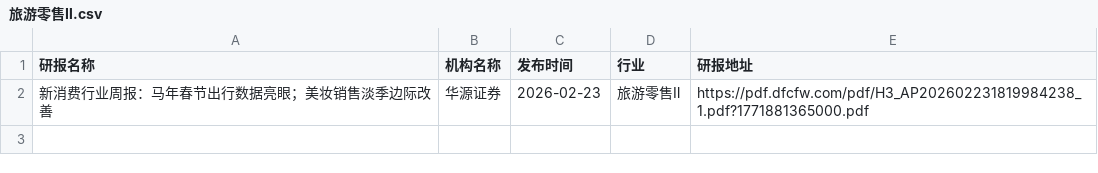
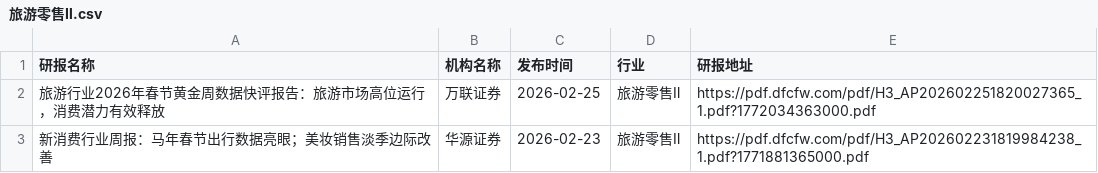
Before and after one commit to blackk2024/report, a CSV file: eastmoney/旅游零售Ⅱ.csv, drawn as a sheet; the diff names each change by its address in the sheet, - before the commit and + after, or states it on an @@ line.

```diff
--- a/eastmoney/旅游零售Ⅱ.csv
+++ b/eastmoney/旅游零售Ⅱ.csv
+row 2: 旅游行业2026年春节黄金周数据快评报告：旅游市场高位运行，消费潜力有效释放 | 万联证券 | 2026-02-25 | 旅游零售Ⅱ | https://pdf.dfcfw.com/pdf/H3_AP202602251820027365_1.pdf?1772034363000.pdf
```
Also changed, not shown: eastmoney/IT服务Ⅱ.csv, eastmoney/保险Ⅱ.csv, 28 other files.
